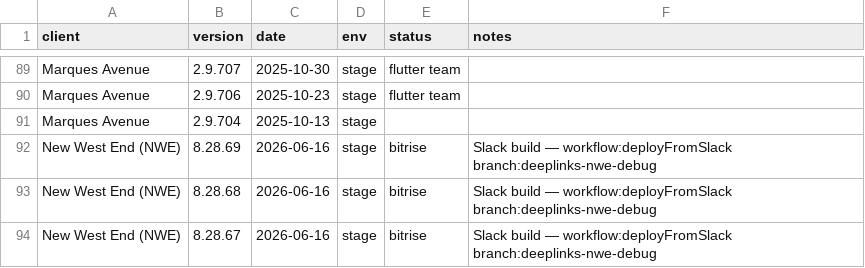
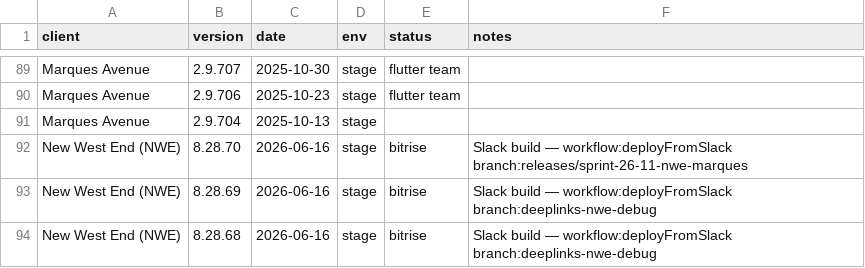
Before and after one commit to dayerdl/slack-bitrise-build-trigger, a TSV file: data/client-releases.tsv, drawn as a sheet; only a part is shown, gaps mark what is left out; the shorter side is filled out with more unchanged rows; the diff names each change by its address in the sheet, - before the commit and + after, or states it on an @@ line.

Commit message:
chore(releases): New West End (NWE) 8.28.70 from Bitrise trigger [slack]

```diff
--- a/data/client-releases.tsv
+++ b/data/client-releases.tsv
+row 92: New West End (NWE) | 8.28.70 | 2026-06-16 | stage | bitrise | Slack build — workflow:deployFromSlack branch:releases/sprint-26-11-nwe-marques
```
